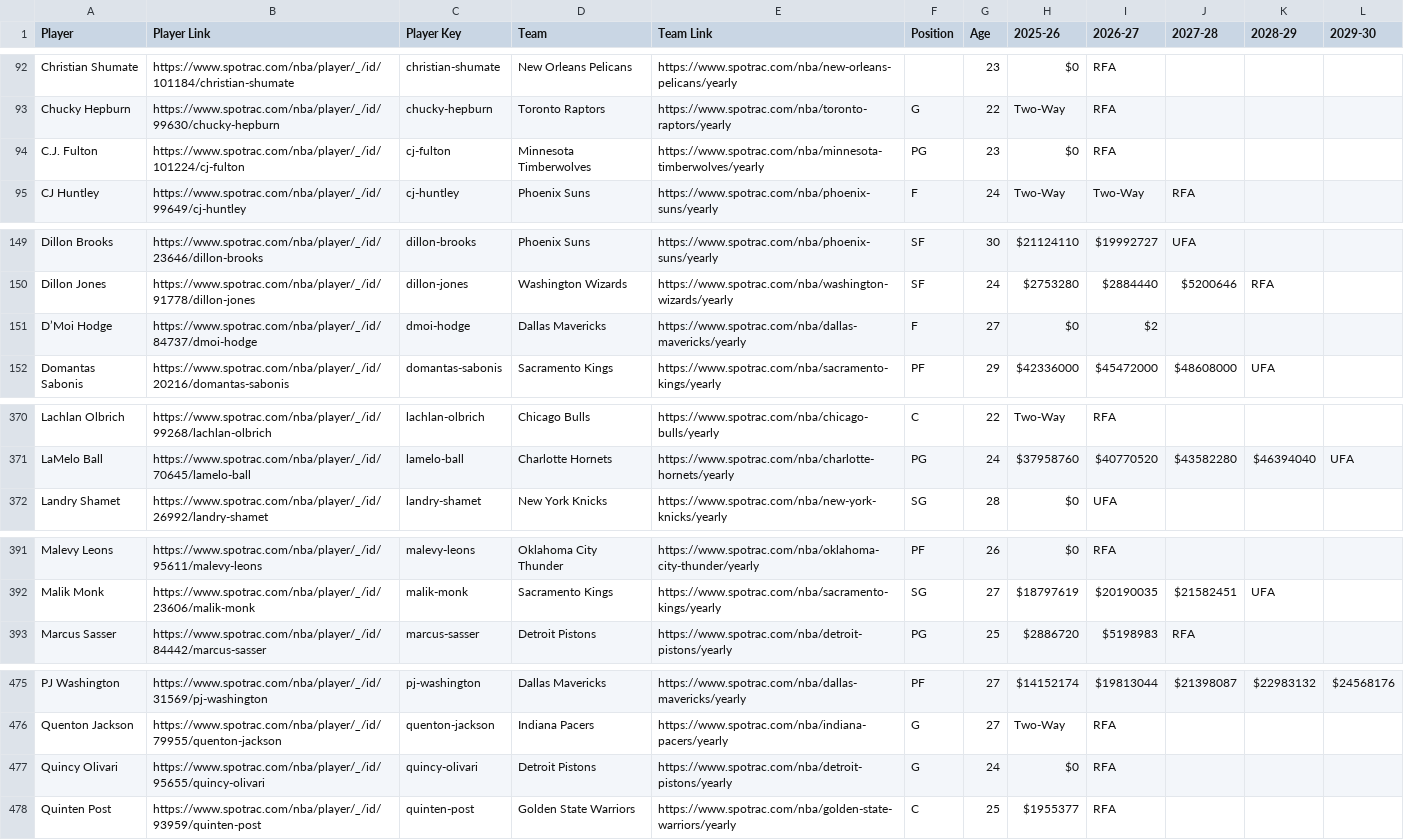
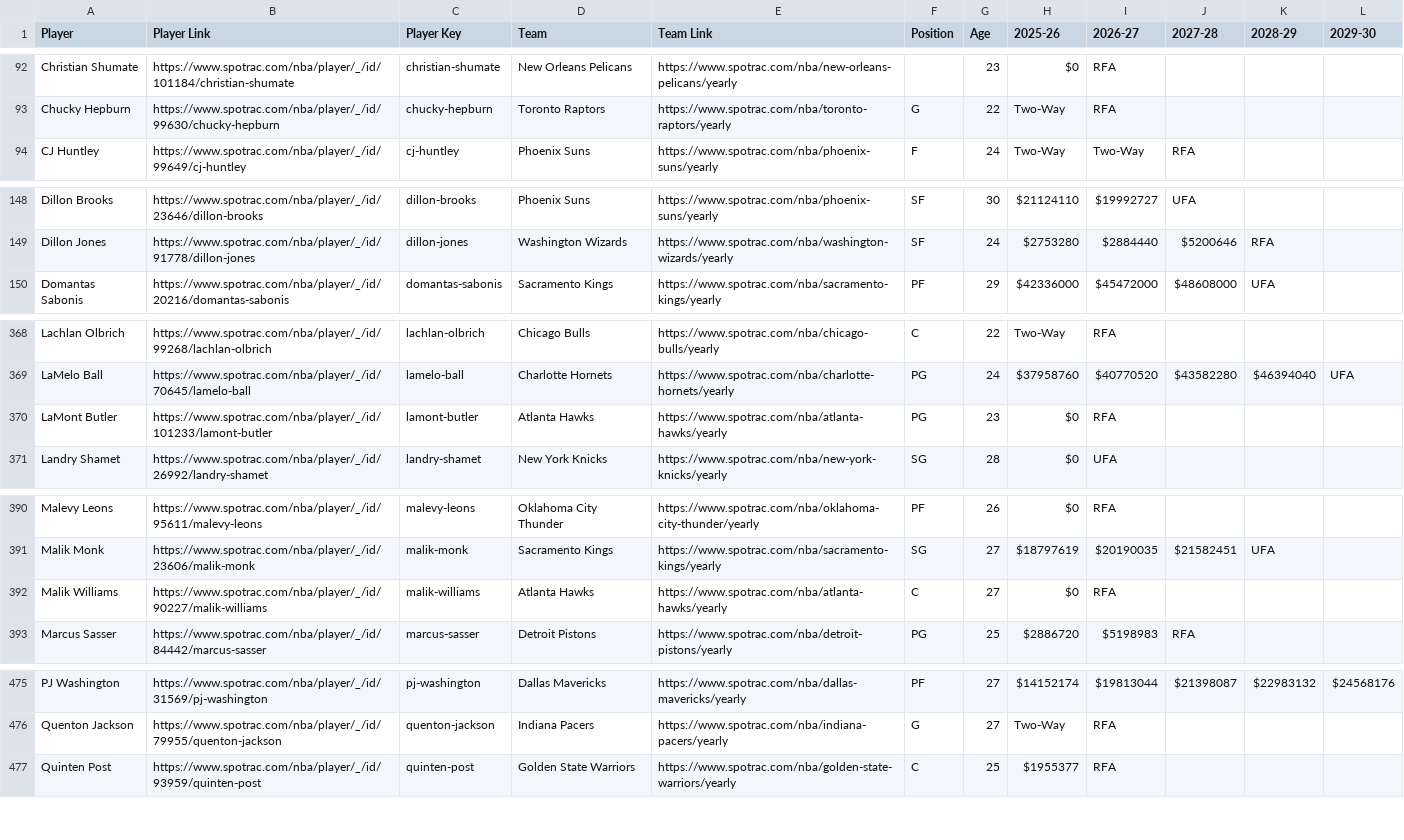
Before and after one commit to b-harr/dmcb, a CSV file: data/spotrac_contracts.csv, drawn as a sheet; only a part is shown, gaps mark what is left out.

Commit message:
Update contracts thru Thu 25 Sep 2025

```diff
--- a/data/spotrac_contracts.csv
+++ b/data/spotrac_contracts.csv
@@ -93,3 +93,2 @@ Christian Shumate,https://www.spotrac.com/nba/player/_/id/101184/christian-shuma
 Chucky Hepburn,https://www.spotrac.com/nba/player/_/id/99630/chucky-hepburn,chucky-hepburn,Toronto Raptors,https://www.spotrac.com/nba/toronto-raptors/yearly,G,22,Two-Way,RFA,,,
-C.J. Fulton,https://www.spotrac.com/nba/player/_/id/101224/cj-fulton,cj-fulton,Minnesota Timberwolves,https://www.spotrac.com/nba/minnesota-timberwolves/yearly,PG,23,$0,RFA,,,
 CJ Huntley,https://www.spotrac.com/nba/player/_/id/99649/cj-huntley,cj-huntley,Phoenix Suns,https://www.spotrac.com/nba/phoenix-suns/yearly,F,24,Two-Way,Two-Way,RFA,,
@@ -150,3 +149,2 @@ Dillon Brooks,https://www.spotrac.com/nba/player/_/id/23646/dillon-brooks,dillon
 Dillon Jones,https://www.spotrac.com/nba/player/_/id/91778/dillon-jones,dillon-jones,Washington Wizards,https://www.spotrac.com/nba/washington-wizards/yearly,SF,24,$2753280,$2884440,$5200646,RFA,
-D’Moi Hodge,https://www.spotrac.com/nba/player/_/id/84737/dmoi-hodge,dmoi-hodge,Dallas Mavericks,https://www.spotrac.com/nba/dallas-mavericks/yearly,F,27,$0,$2,,,
 Domantas Sabonis,https://www.spotrac.com/nba/player/_/id/20216/domantas-sabonis,domantas-sabonis,Sacramento Kings,https://www.spotrac.com/nba/sacramento-kings/yearly,PF,29,$42336000,$45472000,$48608000,UFA,
@@ -371,2 +369,3 @@ Lachlan Olbrich,https://www.spotrac.com/nba/player/_/id/99268/lachlan-olbrich,la
 LaMelo Ball,https://www.spotrac.com/nba/player/_/id/70645/lamelo-ball,lamelo-ball,Charlotte Hornets,https://www.spotrac.com/nba/charlotte-hornets/yearly,PG,24,$37958760,$40770520,$43582280,$46394040,UFA
+LaMont Butler,https://www.spotrac.com/nba/player/_/id/101233/lamont-butler,lamont-butler,Atlanta Hawks,https://www.spotrac.com/nba/atlanta-hawks/yearly,PG,23,$0,RFA,,,
 Landry Shamet,https://www.spotrac.com/nba/player/_/id/26992/landry-shamet,landry-shamet,New York Knicks,https://www.spotrac.com/nba/new-york-knicks/yearly,SG,28,$0,UFA,,,
@@ -392,2 +391,3 @@ Malevy Leons,https://www.spotrac.com/nba/player/_/id/95611/malevy-leons,malevy-l
 Malik Monk,https://www.spotrac.com/nba/player/_/id/23606/malik-monk,malik-monk,Sacramento Kings,https://www.spotrac.com/nba/sacramento-kings/yearly,SG,27,$18797619,$20190035,$21582451,UFA,
+Malik Williams,https://www.spotrac.com/nba/player/_/id/90227/malik-williams,malik-williams,Atlanta Hawks,https://www.spotrac.com/nba/atlanta-hawks/yearly,C,27,$0,RFA,,,
 Marcus Sasser,https://www.spotrac.com/nba/player/_/id/84442/marcus-sasser,marcus-sasser,Detroit Pistons,https://www.spotrac.com/nba/detroit-pistons/yearly,PG,25,$2886720,$5198983,RFA,,
@@ -476,3 +476,2 @@ PJ Washington,https://www.spotrac.com/nba/player/_/id/31569/pj-washington,pj-was
 Quenton Jackson,https://www.spotrac.com/nba/player/_/id/79955/quenton-jackson,quenton-jackson,Indiana Pacers,https://www.spotrac.com/nba/indiana-pacers/yearly,G,27,Two-Way,RFA,,,
-Quincy Olivari,https://www.spotrac.com/nba/player/_/id/95655/quincy-olivari,quincy-olivari,Detroit Pistons,https://www.spotrac.com/nba/detroit-pistons/yearly,G,24,$0,RFA,,,
 Quinten Post,https://www.spotrac.com/nba/player/_/id/93959/quinten-post,quinten-post,Golden State Warriors,https://www.spotrac.com/nba/golden-state-warriors/yearly,C,25,$1955377,RFA,,,
```
